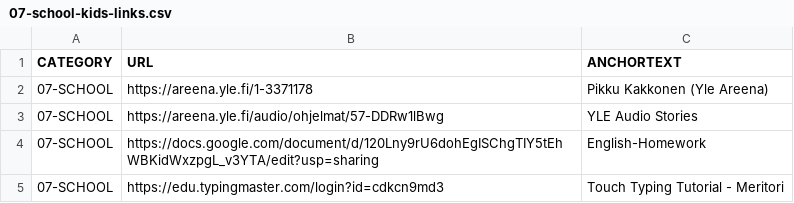
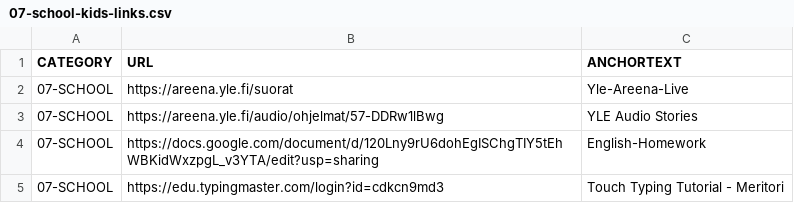
Before and after one commit to abhishek-paliwal/PROJECTS-REACTJS, a CSV file: app01-homepage/src/data/data_in/07-school-kids-links.csv, drawn as a sheet; only a part is shown.

```diff
--- a/app01-homepage/src/data/data_in/07-school-kids-links.csv
+++ b/app01-homepage/src/data/data_in/07-school-kids-links.csv
@@ -1,3 +1,3 @@
 CATEGORY;URL;ANCHORTEXT
-07-SCHOOL;https://areena.yle.fi/1-3371178;Pikku Kakkonen (Yle Areena)
+07-SCHOOL;https://areena.yle.fi/suorat;Yle-Areena-Live
 07-SCHOOL;https://areena.yle.fi/audio/ohjelmat/57-DDRw1lBwg;YLE Audio Stories
```
Also changed, not shown: app01-homepage/src/data/data_out/combinedCategoryLinksData.csv, 1 other file.
